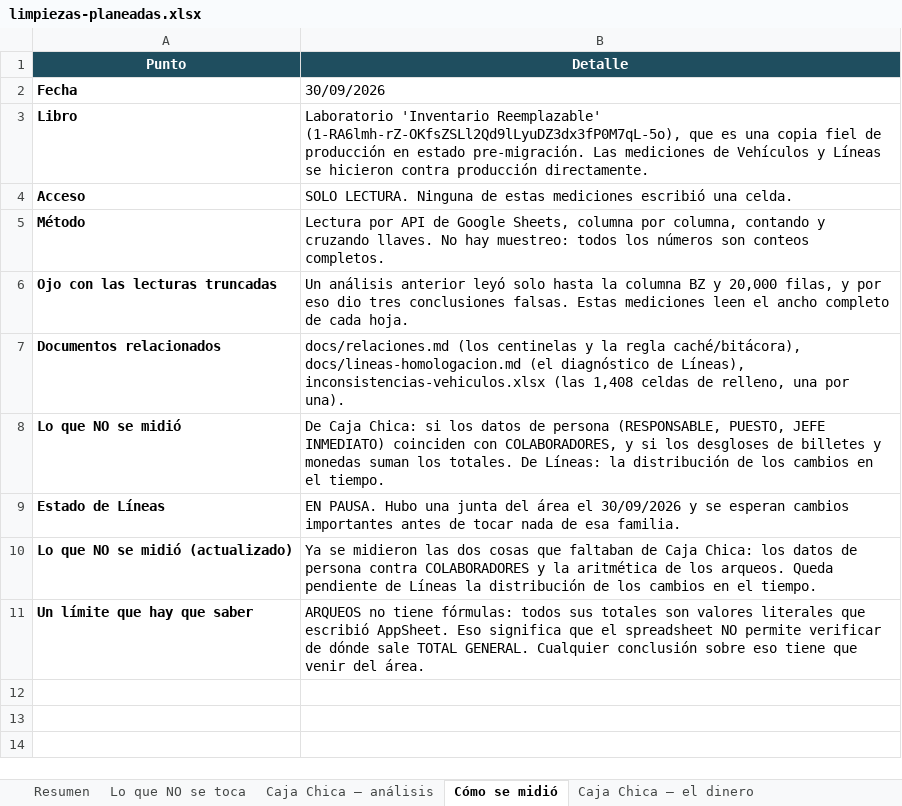
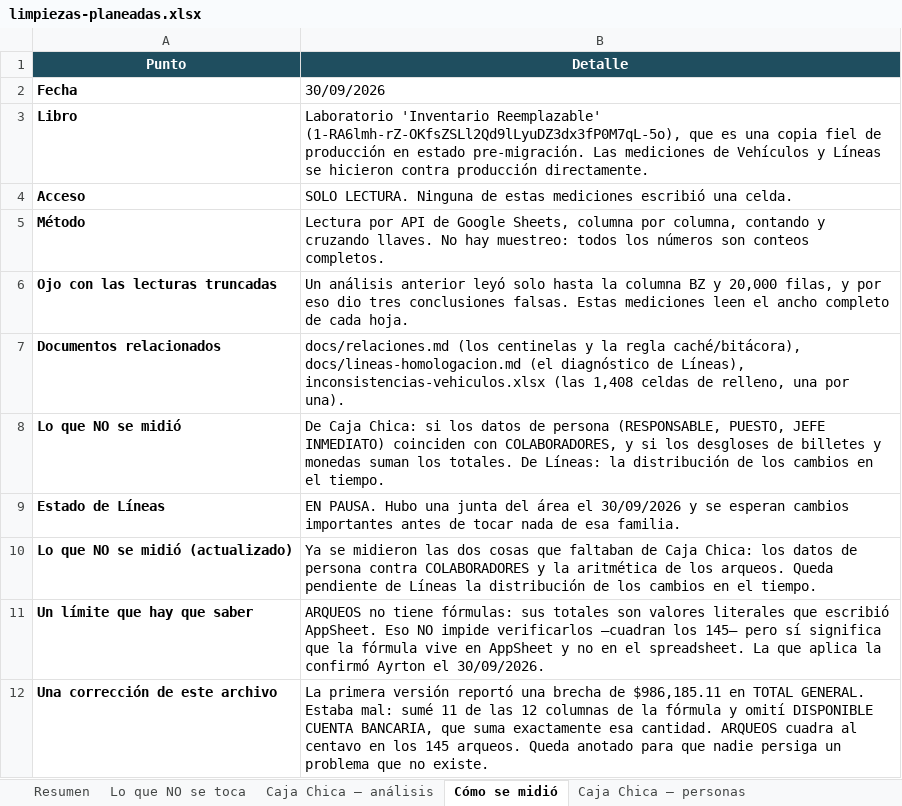
Before and after one commit to 15GaelNG/Inventario_Control-Interno, an Excel workbook: limpiezas-planeadas.xlsx, sheet Cómo se midió, drawn as a sheet; values as stored, in another font and other column widths than the file's, no borders; the diff names each change by its address in the sheet, - before the commit and + after, or states it on an @@ line.

```diff
--- a/limpiezas-planeadas.xlsx (sheet Cómo se midió)
+++ b/limpiezas-planeadas.xlsx (sheet Cómo se midió)
-B11 (Detalle): …tiene fórmulas: todos sus totales son valores literales que escribió AppSheet. Eso significa que el spreadsheet NO permite verificar de dónde sale TOTAL GENERAL. Cualquier conclusión sobre eso tiene que venir del área.
+B11 (Detalle): …tiene fórmulas: sus totales son valores literales que escribió AppSheet. Eso NO impide verificarlos —cuadran los 145— pero sí significa que la fórmula vive en AppSheet y no en el spreadsheet. La que aplica la confirmó Ayrton el 30/09/2026.
+row 12: Una corrección de este archivo | La primera versión reportó una brecha de $986,185.11 en TOTAL GENERAL. Estaba mal: sumé 11 de las 12 columnas de la fórmula y omití DISPONIBLE CUENTA BANCARIA, que suma exactamente esa cantidad. ARQUEOS cuadra al centavo en los 145 arqueos. Queda anotado para que nadie persiga un problema que no existe.
```
Also changed, not shown: sheet Caja Chica — el dinero, sheet Lo que NO se toca, sheet Resumen, other sheet tabs.
